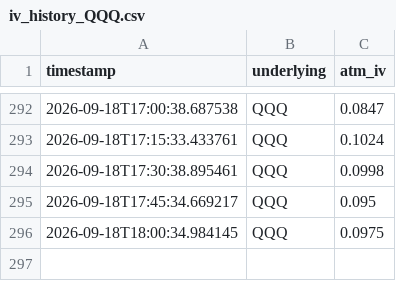
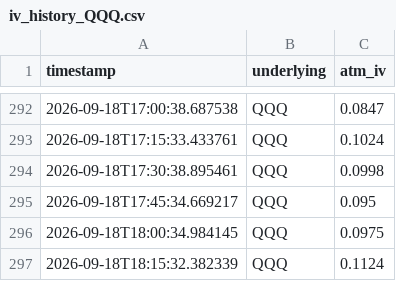
Before and after one commit to Dinaltium/Trading, a CSV file: logs/iv_history_QQQ.csv, drawn as a sheet; only a part is shown, gaps mark what is left out; the diff names each change by its address in the sheet, - before the commit and + after, or states it on an @@ line.

```diff
--- a/logs/iv_history_QQQ.csv
+++ b/logs/iv_history_QQQ.csv
+row 297: 2026-09-18T18:15:32.382339 | QQQ | 0.1124
```
Also changed, not shown: logs/iv_history_DIA.csv, logs/iv_history_IWM.csv, 3 other files.
